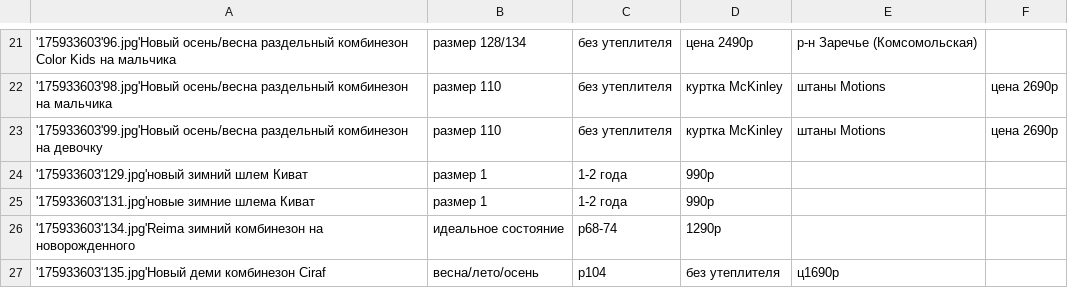
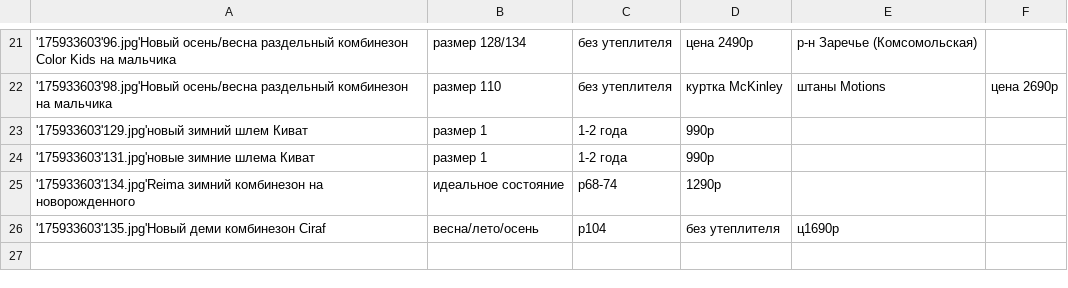
Before and after one commit to rnemykin/vkontakte, a CSV file: scheduled/src/main/resources/csv/daily-data.csv, drawn as a sheet; only a part is shown, gaps mark what is left out; the diff names each change by its address in the sheet, - before the commit and + after, or states it on an @@ line.

```diff
--- a/scheduled/src/main/resources/csv/daily-data.csv
+++ b/scheduled/src/main/resources/csv/daily-data.csv
-row 23: '175933603'99.jpg'Новый осень/весна раздельный комбинезон на девочку | размер 110 | без утеплителя | куртка McKinley | штаны Motions | цена 2690р
```
Also changed, not shown: scheduled/src/main/resources/csv/data.csv, scheduled/src/main/resources/csv/random-data.csv, 1 other file.
